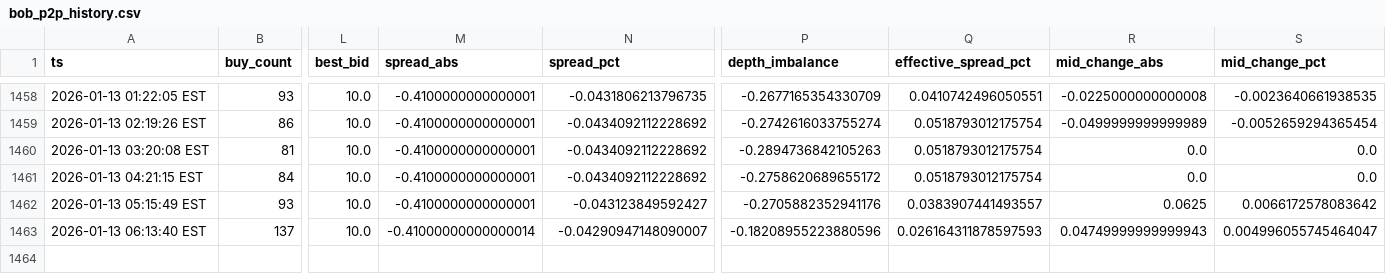
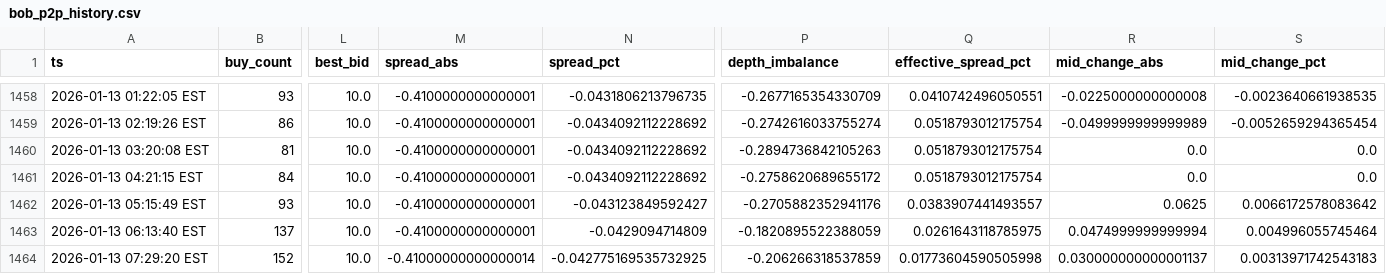
Before and after one commit to nicoortuno/bolivian-economy-tracker, a CSV file: data/bob_p2p_history.csv, drawn as a sheet; only a part is shown, gaps mark what is left out; rows hold the shown columns only; the diff names each change by its address in the sheet, - before the commit and + after, or states it on an @@ line.

```diff
--- a/data/bob_p2p_history.csv
+++ b/data/bob_p2p_history.csv
-M1463 (spread_abs): -0.41000000000000014
+M1463 (spread_abs): -0.4100000000000001
-N1463 (spread_pct): -0.04290947148090007
+N1463 (spread_pct): -0.0429094714809
-P1463 (depth_imbalance): -0.18208955223880596
+P1463 (depth_imbalance): -0.1820895522388059
-Q1463 (effective_spread_pct): 0.026164311878597593
+Q1463 (effective_spread_pct): 0.0261643118785975
-R1463 (mid_change_abs): 0.04749999999999943
+R1463 (mid_change_abs): 0.0474999999999994
-S1463 (mid_change_pct): 0.004996055745464047
+S1463 (mid_change_pct): 0.004996055745464
+row 1464: 2026-01-13 07:29:20 EST | 152 | 10.0 | -0.41000000000000014 | -0.042775169535732925 | -0.206266318537859 | 0.01773604590505998 | 0.030000000000001137 | 0.00313971742543183
```
